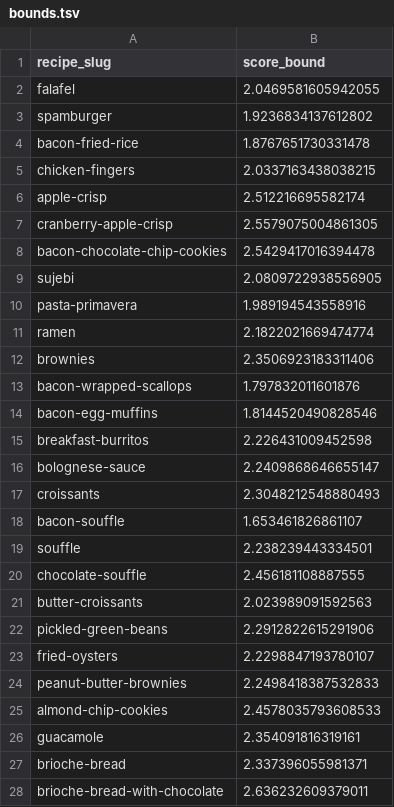
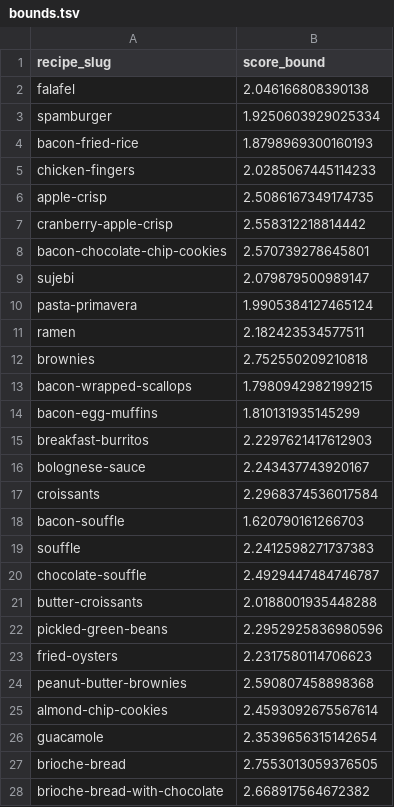
Before and after one commit to johnsahn2002/dx704-project-04, a TSV file: bounds.tsv, drawn as a sheet; only a part is shown; the diff covers the shown part only.

```diff
--- a/bounds.tsv
+++ b/bounds.tsv
@@ -1,28 +1,28 @@
 recipe_slug	score_bound
-falafel	2.0469581605942055
-spamburger	1.9236834137612802
-bacon-fried-rice	1.8767651730331478
-chicken-fingers	2.0337163438038215
-apple-crisp	2.512216695582174
-cranberry-apple-crisp	2.5579075004861305
-bacon-chocolate-chip-cookies	2.5429417016394478
-sujebi	2.0809722938556905
-pasta-primavera	1.989194543558916
-ramen	2.1822021669474774
-brownies	2.3506923183311406
-bacon-wrapped-scallops	1.797832011601876
-bacon-egg-muffins	1.8144520490828546
-breakfast-burritos	2.226431009452598
-bolognese-sauce	2.2409868646655147
-croissants	2.3048212548880493
-bacon-souffle	1.653461826861107
-souffle	2.238239443334501
-chocolate-souffle	2.456181108887555
-butter-croissants	2.023989091592563
-pickled-green-beans	2.2912822615291906
-fried-oysters	2.2298847193780107
-peanut-butter-brownies	2.2498418387532833
-almond-chip-cookies	2.4578035793608533
-guacamole	2.354091816319161
-brioche-bread	2.337396055981371
-brioche-bread-with-chocolate	2.636232609379011
+falafel	2.046166808390138
+spamburger	1.9250603929025334
+bacon-fried-rice	1.8798969300160193
+chicken-fingers	2.0285067445114233
+apple-crisp	2.5086167349174735
+cranberry-apple-crisp	2.558312218814442
+bacon-chocolate-chip-cookies	2.570739278645801
+sujebi	2.079879500989147
+pasta-primavera	1.9905384127465124
+ramen	2.182423534577511
+brownies	2.752550209210818
+bacon-wrapped-scallops	1.7980942982199215
+bacon-egg-muffins	1.810131935145299
+breakfast-burritos	2.2297621417612903
+bolognese-sauce	2.243437743920167
+croissants	2.2968374536017584
+bacon-souffle	1.620790161266703
+souffle	2.2412598271737383
+chocolate-souffle	2.4929447484746787
+butter-croissants	2.0188001935448288
+pickled-green-beans	2.2952925836980596
+fried-oysters	2.2317580114706623
+peanut-butter-brownies	2.590807458898368
+almond-chip-cookies	2.4593092675567614
+guacamole	2.3539656315142654
+brioche-bread	2.7553013059376505
+brioche-bread-with-chocolate	2.668917564672382
```
Also changed, not shown: 73 edited cells elsewhere in this file, estimates.tsv, model.tsv, 3 other files.
